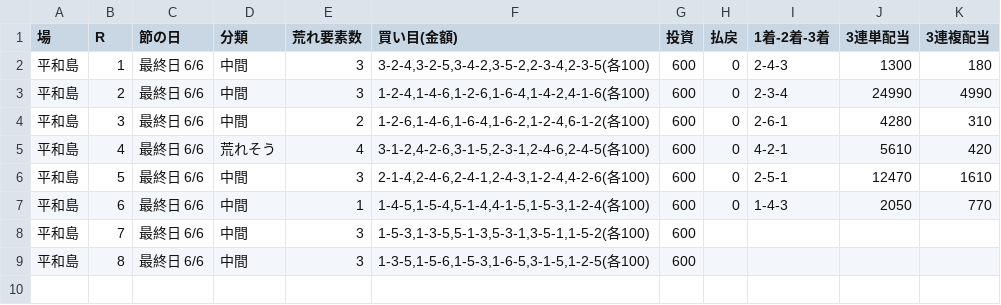
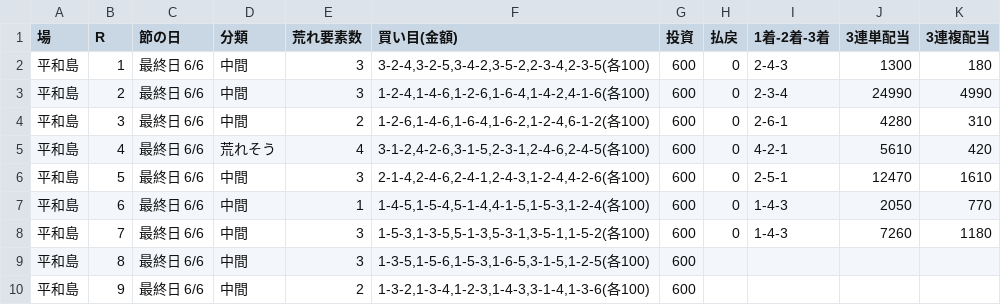
Before and after one commit to 777peipeipei-cmd/777reposi, a TSV file: notes/picks/20261122_heiwajima.tsv, drawn as a sheet.

```diff
--- a/notes/picks/20261122_heiwajima.tsv
+++ b/notes/picks/20261122_heiwajima.tsv
@@ -7,3 +7,4 @@
 平和島	6	最終日 6/6	中間	1	1-4-5,1-5-4,5-1-4,4-1-5,1-5-3,1-2-4(各100)	600	0	1-4-3	2050	770
-平和島	7	最終日 6/6	中間	3	1-5-3,1-3-5,5-1-3,5-3-1,3-5-1,1-5-2(各100)	600				
+平和島	7	最終日 6/6	中間	3	1-5-3,1-3-5,5-1-3,5-3-1,3-5-1,1-5-2(各100)	600	0	1-4-3	7260	1180
 平和島	8	最終日 6/6	中間	3	1-3-5,1-5-6,1-5-3,1-6-5,3-1-5,1-2-5(各100)	600				
+平和島	9	最終日 6/6	中間	2	1-3-2,1-3-4,1-2-3,1-4-3,3-1-4,1-3-6(各100)	600				
```
